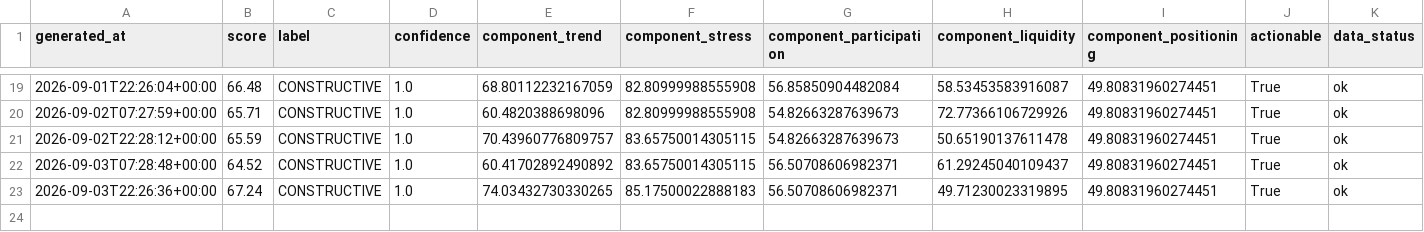
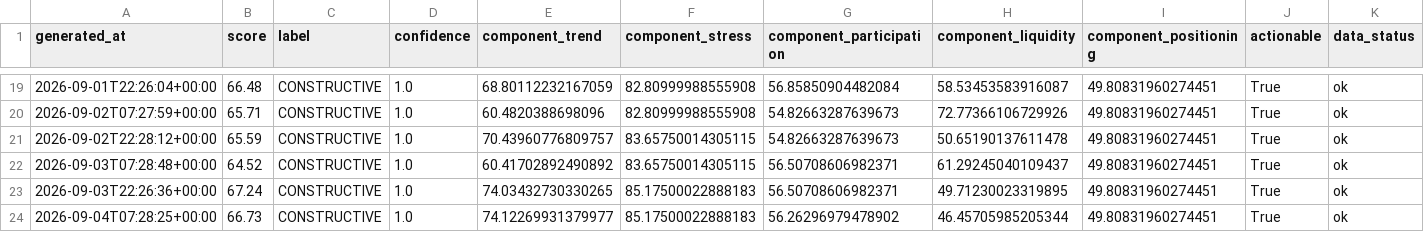
Before and after one commit to singingdog47/nvestment-quant, a CSV file: data/regime/market_regime_history.csv, drawn as a sheet; only a part is shown, gaps mark what is left out.

```diff
--- a/data/regime/market_regime_history.csv
+++ b/data/regime/market_regime_history.csv
@@ -23 +23,2 @@
 2026-09-03T22:26:36+00:00,67.24,CONSTRUCTIVE,1.0,74.03432730330265,85.17500022888183,56.50708606982371,49.71230023319895,49.80831960274451,True,ok
+2026-09-04T07:28:25+00:00,66.73,CONSTRUCTIVE,1.0,74.12269931379977,85.17500022888183,56.26296979478902,46.45705985205344,49.80831960274451,True,ok
```
Also changed, not shown: data/intelligence/company_events_latest.csv, data/intelligence/company_events_new.csv, 35 other files.
